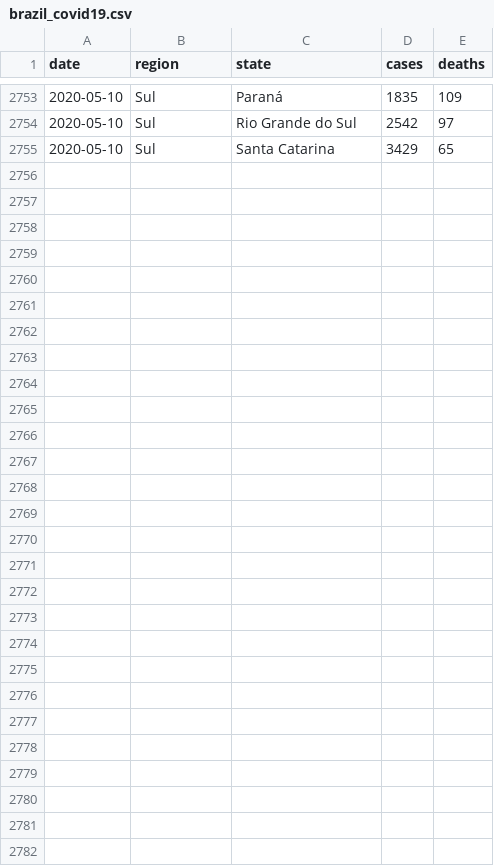
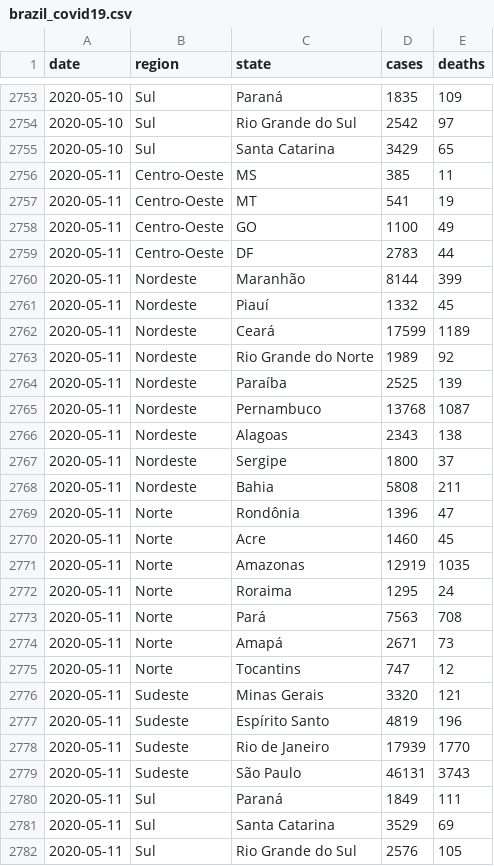
Before and after one commit to x-cohen/corona_virus_manaus, a CSV file: data/brazil_covid19.csv, drawn as a sheet; only a part is shown, gaps mark what is left out.

```diff
--- a/data/brazil_covid19.csv
+++ b/data/brazil_covid19.csv
@@ -2755 +2755,28 @@ date,region,state,cases,deaths
 2020-05-10,Sul,Santa Catarina,3429,65
+2020-05-11,Centro-Oeste,MS,385,11
+2020-05-11,Centro-Oeste,MT,541,19
+2020-05-11,Centro-Oeste,GO,1100,49
+2020-05-11,Centro-Oeste,DF,2783,44
+2020-05-11,Nordeste,Maranhão,8144,399
+2020-05-11,Nordeste,Piauí,1332,45
+2020-05-11,Nordeste,Ceará,17599,1189
+2020-05-11,Nordeste,Rio Grande do Norte,1989,92
+2020-05-11,Nordeste,Paraíba,2525,139
+2020-05-11,Nordeste,Pernambuco,13768,1087
+2020-05-11,Nordeste,Alagoas,2343,138
+2020-05-11,Nordeste,Sergipe,1800,37
+2020-05-11,Nordeste,Bahia,5808,211
+2020-05-11,Norte,Rondônia,1396,47
+2020-05-11,Norte,Acre,1460,45
+2020-05-11,Norte,Amazonas,12919,1035
+2020-05-11,Norte,Roraima,1295,24
+2020-05-11,Norte,Pará,7563,708
+2020-05-11,Norte,Amapá,2671,73
+2020-05-11,Norte,Tocantins,747,12
+2020-05-11,Sudeste,Minas Gerais,3320,121
+2020-05-11,Sudeste,Espírito Santo,4819,196
+2020-05-11,Sudeste,Rio de Janeiro,17939,1770
+2020-05-11,Sudeste,São Paulo,46131,3743
+2020-05-11,Sul,Paraná,1849,111
+2020-05-11,Sul,Santa Catarina,3529,69
+2020-05-11,Sul,Rio Grande do Sul,2576,105
```
Also changed, not shown: data/dataset.csv, 3 other files.
